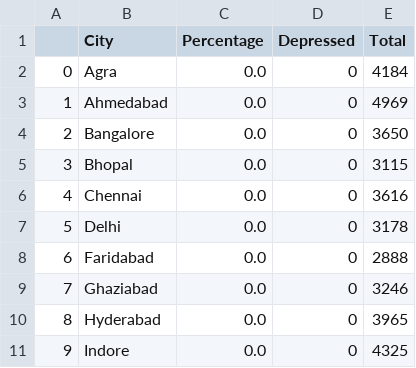
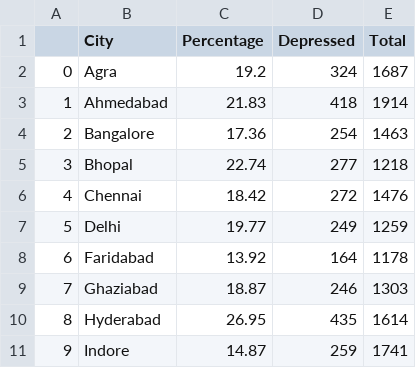
Before and after one commit to giju/iisc-g2, a CSV file: reports/v1/city.csv, drawn as a sheet; only a part is shown; the diff covers the shown part only; the diff names each change by its address in the sheet, - before the commit and + after, or states it on an @@ line.

Commit message:
rerunning for values

```diff
--- a/reports/v1/city.csv
+++ b/reports/v1/city.csv
-C2 (Percentage): 0.0
+C2 (Percentage): 19.2
-D2 (Depressed): 0
+D2 (Depressed): 324
-E2 (Total): 4184
+E2 (Total): 1687
-C3 (Percentage): 0.0
+C3 (Percentage): 21.83
-D3 (Depressed): 0
+D3 (Depressed): 418
-E3 (Total): 4969
+E3 (Total): 1914
-C4 (Percentage): 0.0
+C4 (Percentage): 17.36
-D4 (Depressed): 0
+D4 (Depressed): 254
-E4 (Total): 3650
+E4 (Total): 1463
-C5 (Percentage): 0.0
+C5 (Percentage): 22.74
-D5 (Depressed): 0
+D5 (Depressed): 277
-E5 (Total): 3115
+E5 (Total): 1218
-C6 (Percentage): 0.0
+C6 (Percentage): 18.42
-D6 (Depressed): 0
+D6 (Depressed): 272
-E6 (Total): 3616
+E6 (Total): 1476
-C7 (Percentage): 0.0
+C7 (Percentage): 19.77
-D7 (Depressed): 0
+D7 (Depressed): 249
-E7 (Total): 3178
+E7 (Total): 1259
-C8 (Percentage): 0.0
+C8 (Percentage): 13.92
-D8 (Depressed): 0
+D8 (Depressed): 164
-E8 (Total): 2888
+E8 (Total): 1178
-C9 (Percentage): 0.0
+C9 (Percentage): 18.87
-D9 (Depressed): 0
+D9 (Depressed): 246
-E9 (Total): 3246
+E9 (Total): 1303
-C10 (Percentage): 0.0
+C10 (Percentage): 26.95
-D10 (Depressed): 0
+D10 (Depressed): 435
-E10 (Total): 3965
+E10 (Total): 1614
-C11 (Percentage): 0.0
+C11 (Percentage): 14.87
-D11 (Depressed): 0
+D11 (Depressed): 259
-E11 (Total): 4325
+E11 (Total): 1741
```
Also changed, not shown: 1 added row, 60 edited cells and row numbers in column A elsewhere in this file, reports/v1/age.csv, reports/v1/cgpa.csv, 31 other files.
